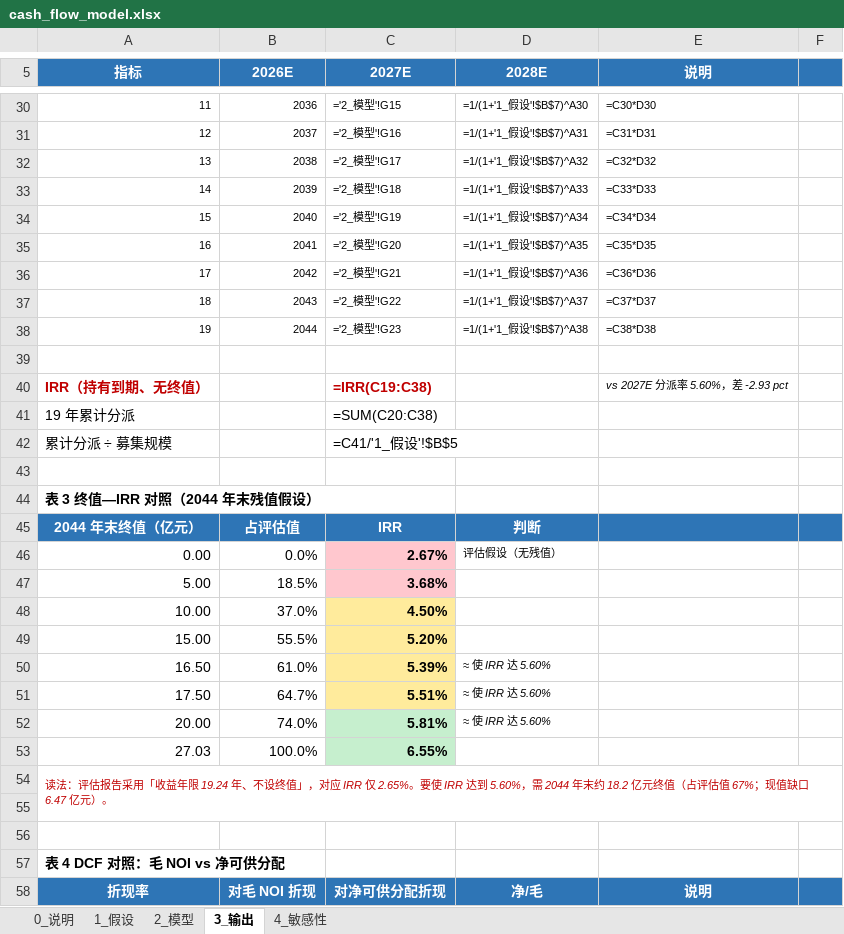
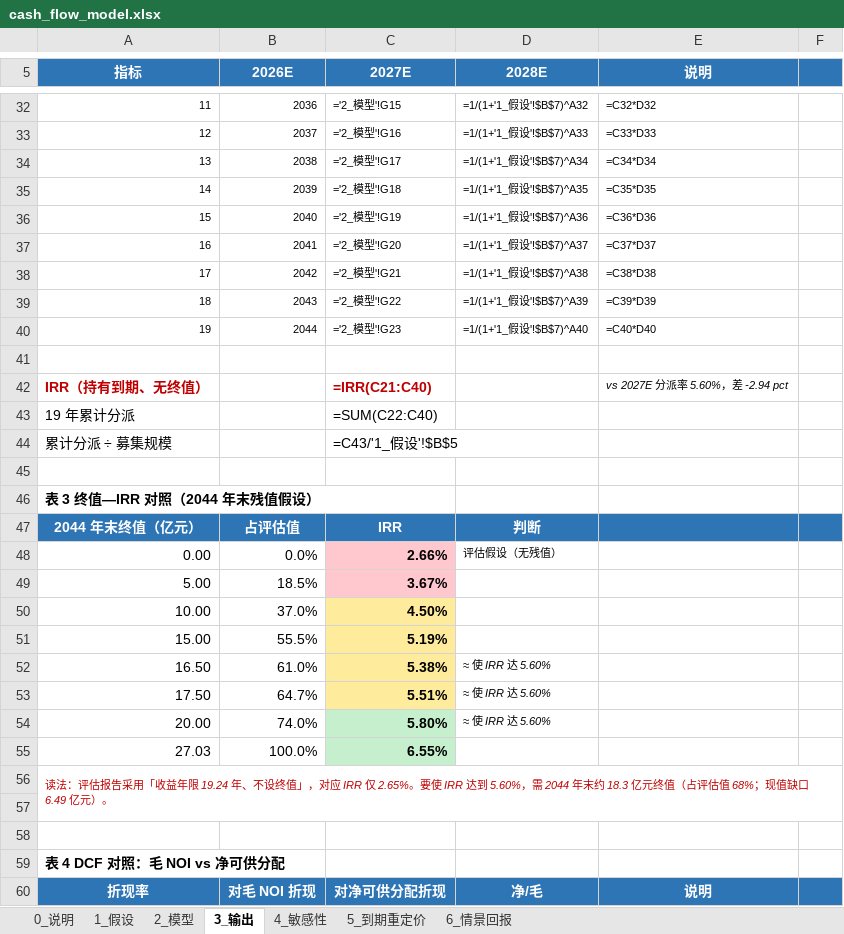
Before and after one commit to Siyezzz/shenwan, an Excel workbook: models/cash_flow_model.xlsx, sheet 3_输出, drawn as a sheet; only a part is shown, gaps mark what is left out; values as stored, in another font and other column widths than the file's, no borders; formulas without a stored value are shown as written; addresses are those after the commit; the diff covers the shown part only; the diff names each change by its address in the sheet, - before the commit and + after, or states it on an @@ line.

```diff
--- a/models/cash_flow_model.xlsx (sheet 3_输出)
+++ b/models/cash_flow_model.xlsx (sheet 3_输出)
+sheet tab: 5_到期重定价
+sheet tab: 6_情景回报
-D32 (2028E): =1/(1+'1_假设'!$B$7)^A30
+D32 (2028E): =1/(1+'1_假设'!$B$7)^A32
-E32 (说明): =C30*D30
+E32 (说明): =C32*D32
-D33 (2028E): =1/(1+'1_假设'!$B$7)^A31
+D33 (2028E): =1/(1+'1_假设'!$B$7)^A33
-E33 (说明): =C31*D31
+E33 (说明): =C33*D33
-D34 (2028E): =1/(1+'1_假设'!$B$7)^A32
+D34 (2028E): =1/(1+'1_假设'!$B$7)^A34
-E34 (说明): =C32*D32
+E34 (说明): =C34*D34
-D35 (2028E): =1/(1+'1_假设'!$B$7)^A33
+D35 (2028E): =1/(1+'1_假设'!$B$7)^A35
-E35 (说明): =C33*D33
+E35 (说明): =C35*D35
-D36 (2028E): =1/(1+'1_假设'!$B$7)^A34
+D36 (2028E): =1/(1+'1_假设'!$B$7)^A36
-E36 (说明): =C34*D34
+E36 (说明): =C36*D36
-D37 (2028E): =1/(1+'1_假设'!$B$7)^A35
+D37 (2028E): =1/(1+'1_假设'!$B$7)^A37
-E37 (说明): =C35*D35
+E37 (说明): =C37*D37
-D38 (2028E): =1/(1+'1_假设'!$B$7)^A36
+D38 (2028E): =1/(1+'1_假设'!$B$7)^A38
-E38 (说明): =C36*D36
+E38 (说明): =C38*D38
-D39 (2028E): =1/(1+'1_假设'!$B$7)^A37
+D39 (2028E): =1/(1+'1_假设'!$B$7)^A39
-E39 (说明): =C37*D37
+E39 (说明): =C39*D39
-D40 (2028E): =1/(1+'1_假设'!$B$7)^A38
+D40 (2028E): =1/(1+'1_假设'!$B$7)^A40
-E40 (说明): =C38*D38
+E40 (说明): =C40*D40
-C42 (2027E): =IRR(C19:C38)
+C42 (2027E): =IRR(C21:C40)
-E42 (说明): vs 2027E 分派率 5.60%，差 -2.93 pct
+E42 (说明): vs 2027E 分派率 5.60%，差 -2.94 pct
-C43 (2027E): =SUM(C20:C38)
+C43 (2027E): =SUM(C22:C40)
-C44 (2027E): =C41/'1_假设'!$B$5
+C44 (2027E): =C43/'1_假设'!$B$5
-C48 (2027E): 2.67%
+C48 (2027E): 2.66%
-C49 (2027E): 3.68%
+C49 (2027E): 3.67%
-C51 (2027E): 5.20%
+C51 (2027E): 5.19%
-C52 (2027E): 5.39%
+C52 (2027E): 5.38%
-C54 (2027E): 5.81%
+C54 (2027E): 5.80%
@@ column A (指标) renumbered from row 56 down @@
```
Also changed, not shown: 3 added rows, 1 removed row and 33 edited cells elsewhere in this sheet, sheet 2_模型, sheet 4_敏感性, sheet 1_假设, sheet 0_说明, 16 other files.
